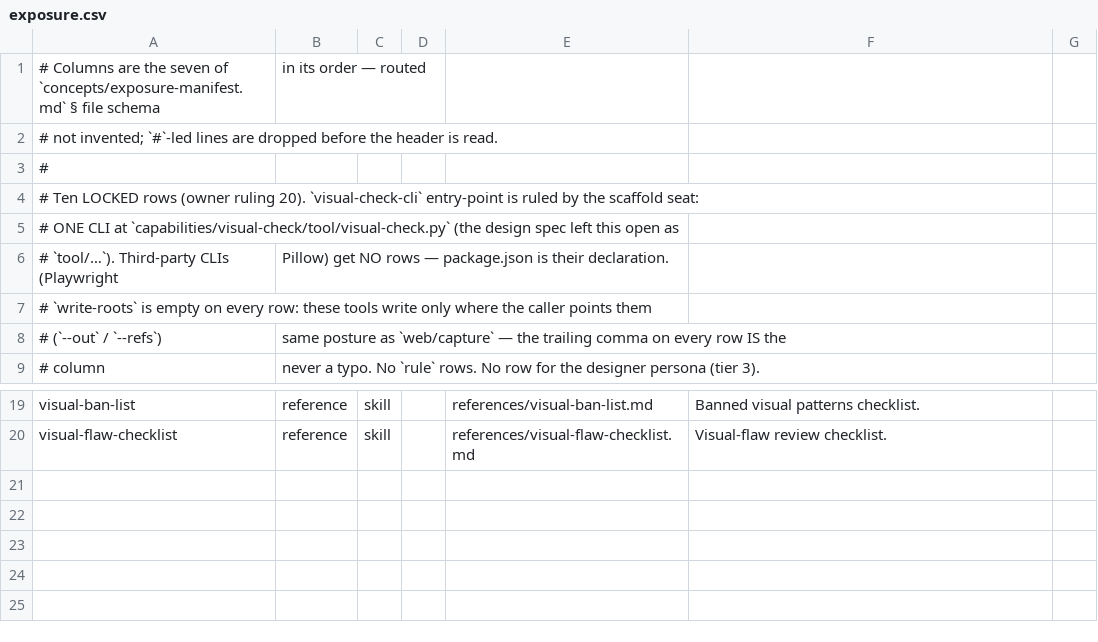
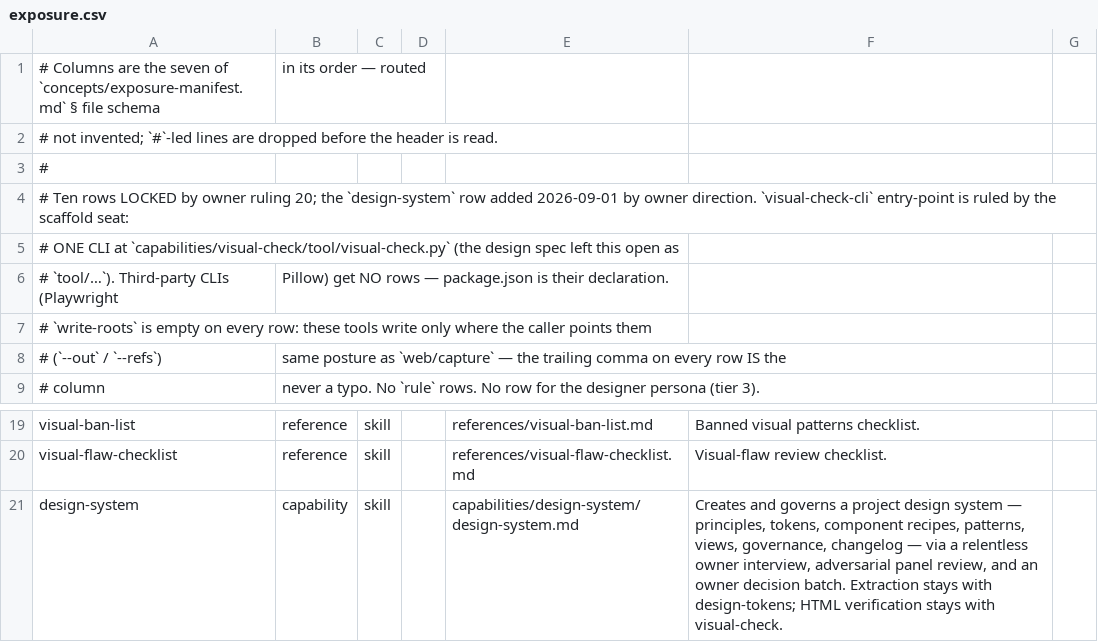
Before and after one commit to tecer-ai/rbtv, a CSV file: office/design/exposure.csv, drawn as a sheet; only a part is shown, gaps mark what is left out.

Commit message:
feat(design): expose the design-system capability

```diff
--- a/office/design/exposure.csv
+++ b/office/design/exposure.csv
@@ -3,3 +3,3 @@
 #
-# Ten LOCKED rows (owner ruling 20). `visual-check-cli` entry-point is ruled by the scaffold seat:
+# Ten rows LOCKED by owner ruling 20; the `design-system` row added 2026-09-01 by owner direction. `visual-check-cli` entry-point is ruled by the scaffold seat:
 # ONE CLI at `capabilities/visual-check/tool/visual-check.py` (the design spec left this open as
@@ -20 +20,2 @@ visual-ban-list,reference,skill,,references/visual-ban-list.md,Banned visual pat
 visual-flaw-checklist,reference,skill,,references/visual-flaw-checklist.md,Visual-flaw review checklist.,
+design-system,capability,skill,,capabilities/design-system/design-system.md,"Creates and governs a project design system — principles, tokens, component recipes, patterns, views, governance, changelog — via a relentless owner interview, adversarial panel review, and an owner decision batch. Extraction stays with design-tokens; HTML verification stays with visual-check.",
```
Also changed, not shown: 5 other files.
